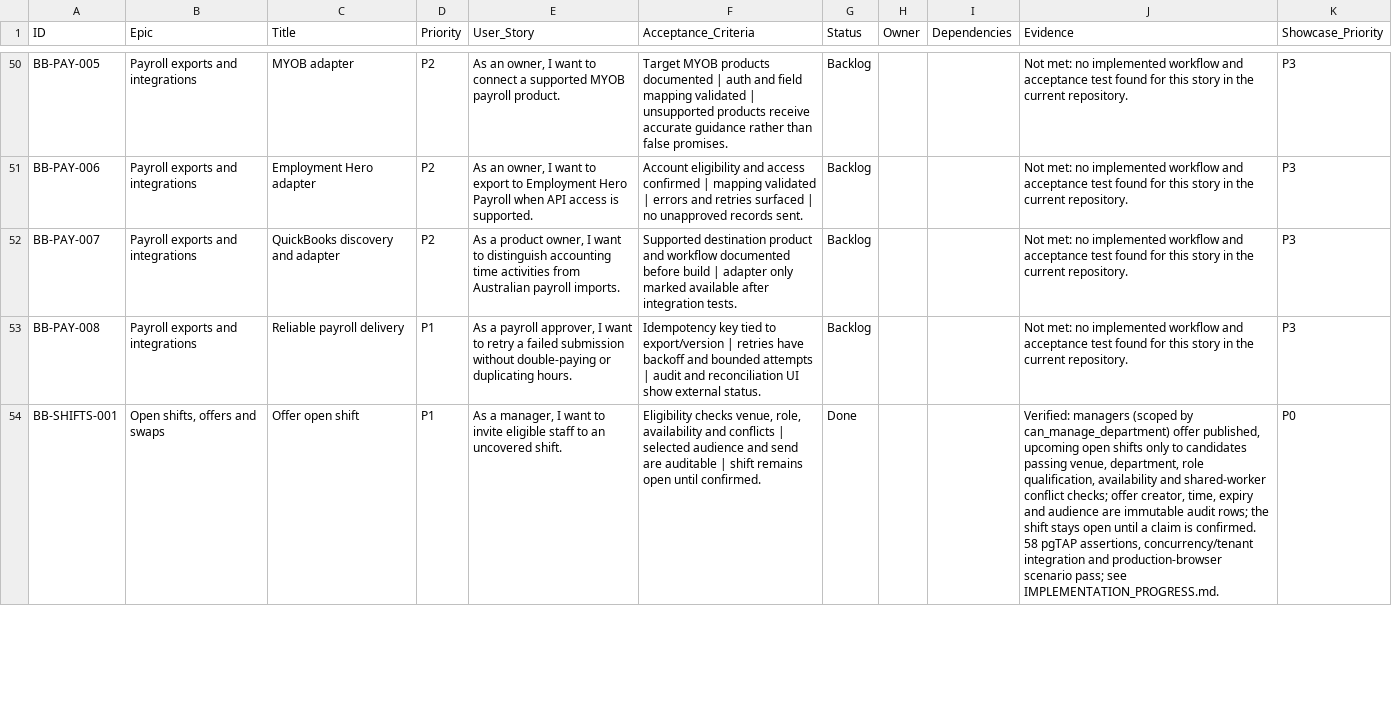
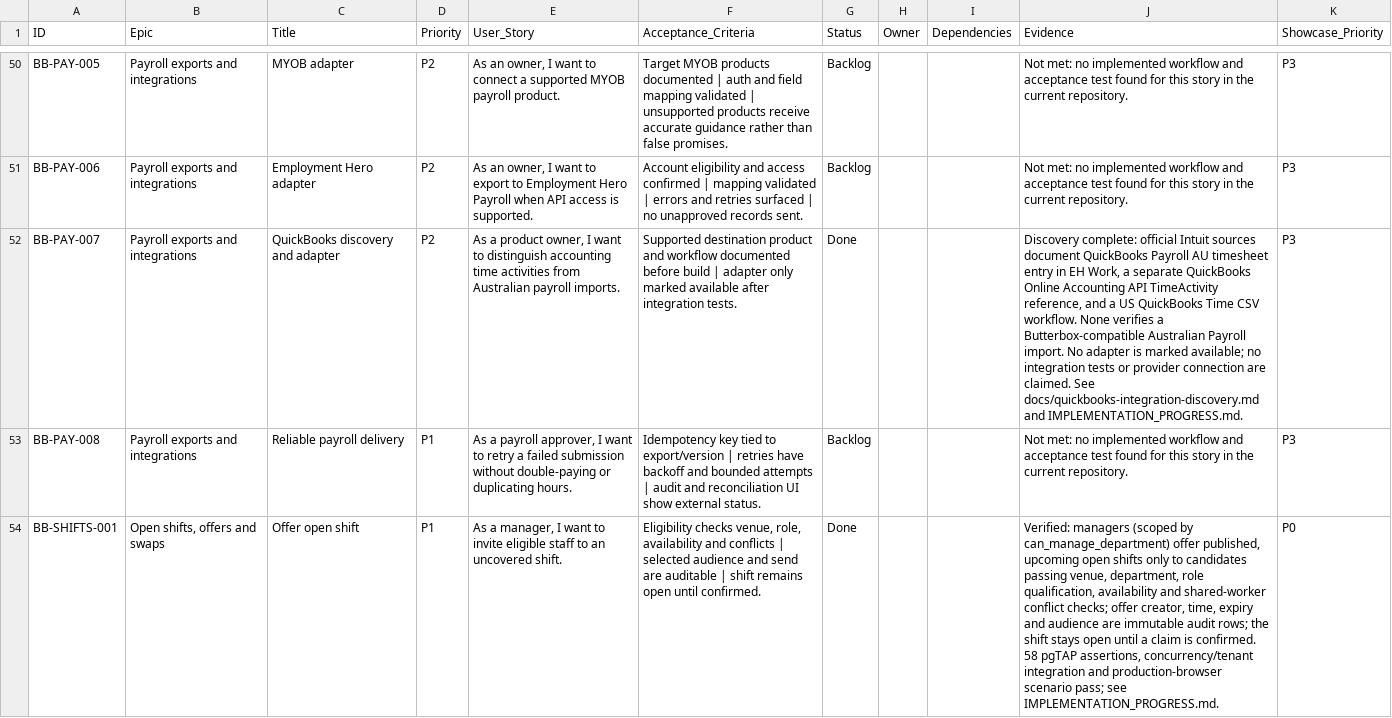
Before and after one commit to farbotkol/butterbox, a CSV file: BACKLOG_INDEX.csv, drawn as a sheet; only a part is shown, gaps mark what is left out; the diff names each change by its address in the sheet, - before the commit and + after, or states it on an @@ line.

```diff
--- a/BACKLOG_INDEX.csv
+++ b/BACKLOG_INDEX.csv
-G52 (Status): Backlog
+G52 (Status): Done
-J52 (Evidence): Not met: no implemented workflow and acceptance test found for this story in the current repository.
+J52 (Evidence): Discovery complete: official Intuit sources document QuickBooks Payroll AU timesheet entry in EH Work, a separate QuickBooks Online Accounting API TimeActivity reference, and a US QuickBooks Time CSV workflow. None verifies a Butterbox-compatible Australian Payroll import. No adapter is marked available; no integration tests or provider connection are claimed. See docs/quickbooks-integration-discovery.md and IMPLEMENTATION_PROGRESS.md.
```
Also changed, not shown: 6 other files.
